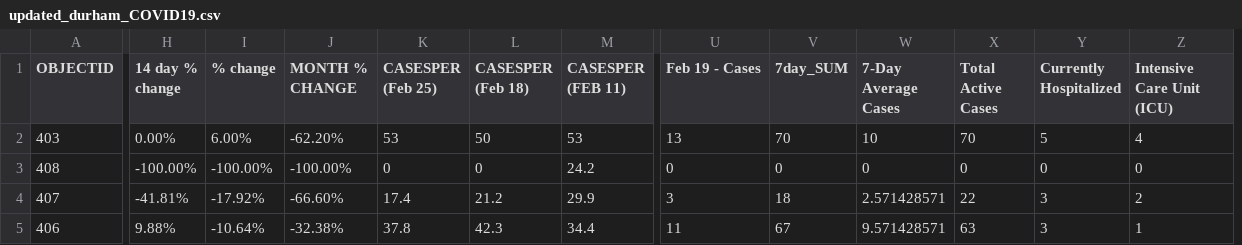
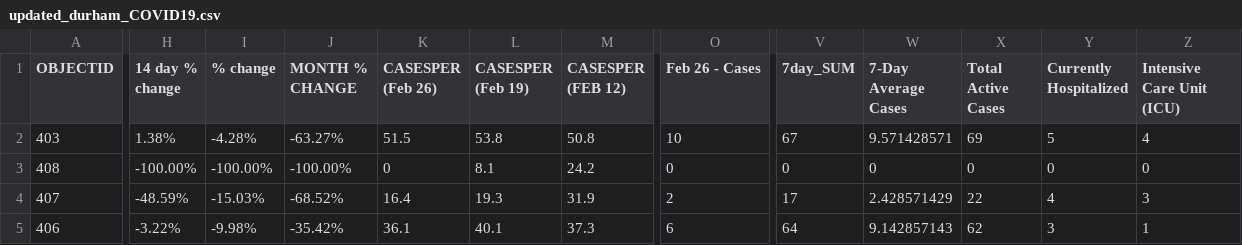
Before and after one commit to NoahCornish/durhamregionCOVID-19, a CSV file: updated_durham_COVID19.csv, drawn as a sheet; only a part is shown, gaps mark what is left out; removed rows and columns are numbered as before the commit, all else as after; the diff covers the shown part only; the diff names each change by its address in the sheet, - before the commit and + after, or states it on an @@ line.

Commit message:
Add files via upload

```diff
--- a/updated_durham_COVID19.csv
+++ b/updated_durham_COVID19.csv
+column O (Feb 26 - Cases), rows 2-5: 10 | 0 | 2 | 6
-column U (Feb 19 - Cases), rows 2-5: 13 | 0 | 3 | 11
-K1: CASESPER (Feb 25)
+K1: CASESPER (Feb 26)
-L1: CASESPER (Feb 18)
+L1: CASESPER (Feb 19)
-M1: CASESPER (FEB 11)
+M1: CASESPER (FEB 12)
-H2 (14 day % change): 0.00%
+H2 (14 day % change): 1.38%
-I2 (% change): 6.00%
+I2 (% change): -4.28%
-J2 (MONTH % CHANGE): -62.20%
+J2 (MONTH % CHANGE): -63.27%
-K2 (CASESPER (Feb 26)): 53
+K2 (CASESPER (Feb 26)): 51.5
-L2 (CASESPER (Feb 19)): 50
+L2 (CASESPER (Feb 19)): 53.8
-M2 (CASESPER (FEB 12)): 53
+M2 (CASESPER (FEB 12)): 50.8
-V2 (7day_SUM): 70
+V2 (7day_SUM): 67
-W2 (7-Day Average Cases): 10
+W2 (7-Day Average Cases): 9.571428571
-X2 (Total Active Cases): 70
+X2 (Total Active Cases): 69
-L3 (CASESPER (Feb 19)): 0
+L3 (CASESPER (Feb 19)): 8.1
-H4 (14 day % change): -41.81%
+H4 (14 day % change): -48.59%
-I4 (% change): -17.92%
+I4 (% change): -15.03%
-J4 (MONTH % CHANGE): -66.60%
+J4 (MONTH % CHANGE): -68.52%
-K4 (CASESPER (Feb 26)): 17.4
+K4 (CASESPER (Feb 26)): 16.4
-L4 (CASESPER (Feb 19)): 21.2
+L4 (CASESPER (Feb 19)): 19.3
-M4 (CASESPER (FEB 12)): 29.9
+M4 (CASESPER (FEB 12)): 31.9
-V4 (7day_SUM): 18
+V4 (7day_SUM): 17
-W4 (7-Day Average Cases): 2.571428571
+W4 (7-Day Average Cases): 2.428571429
-Y4 (Currently Hospitalized): 3
+Y4 (Currently Hospitalized): 4
-Z4 (Intensive Care Unit (ICU)): 2
+Z4 (Intensive Care Unit (ICU)): 3
-H5 (14 day % change): 9.88%
+H5 (14 day % change): -3.22%
-I5 (% change): -10.64%
+I5 (% change): -9.98%
-J5 (MONTH % CHANGE): -32.38%
+J5 (MONTH % CHANGE): -35.42%
-K5 (CASESPER (Feb 26)): 37.8
+K5 (CASESPER (Feb 26)): 36.1
-L5 (CASESPER (Feb 19)): 42.3
+L5 (CASESPER (Feb 19)): 40.1
-M5 (CASESPER (FEB 12)): 34.4
+M5 (CASESPER (FEB 12)): 37.3
-V5 (7day_SUM): 67
+V5 (7day_SUM): 64
-W5 (7-Day Average Cases): 9.571428571
+W5 (7-Day Average Cases): 9.142857143
-X5 (Total Active Cases): 63
+X5 (Total Active Cases): 62
```
Also changed, not shown: 41 edited cells elsewhere in this file.
